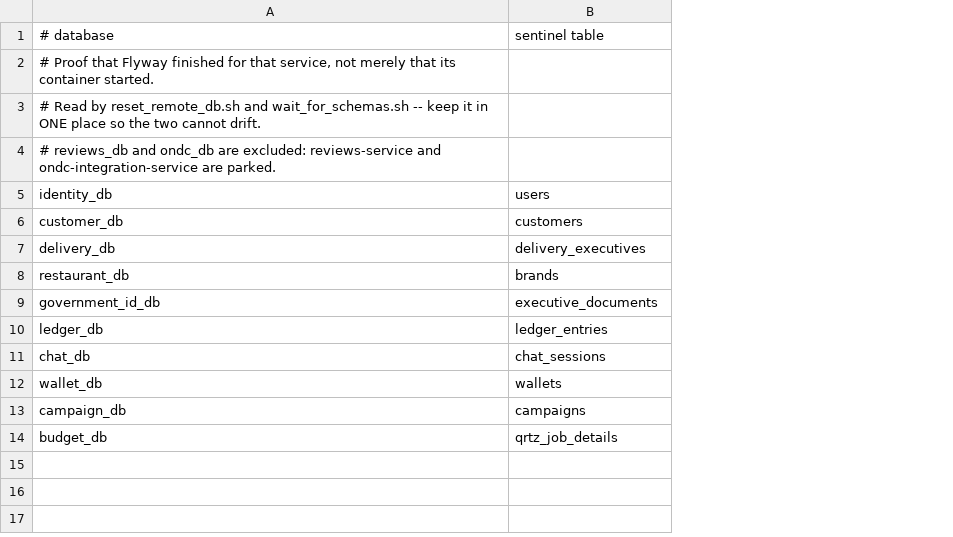
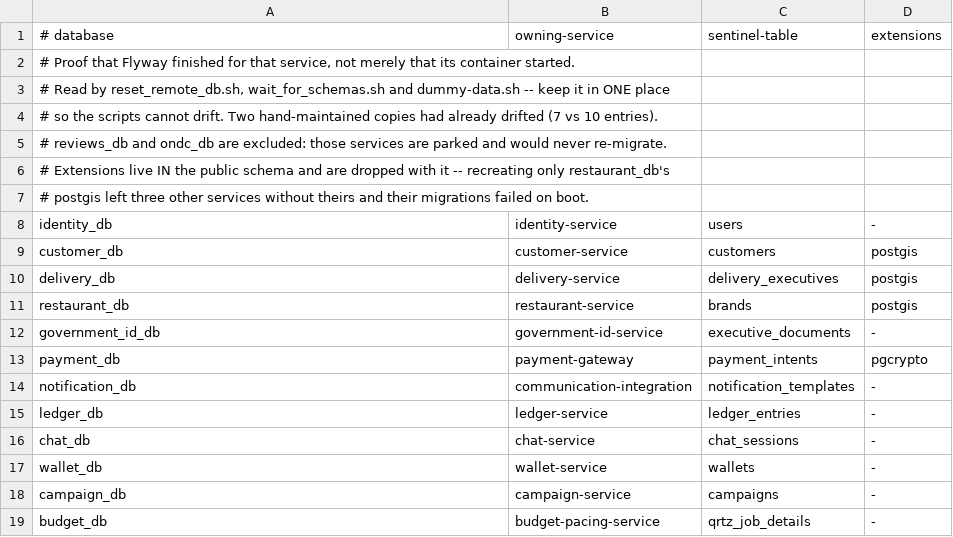
Before and after one commit to parthu-reddy/Deployment, a TSV file: OracleDeployment/DummyData/schema_sentinels.tsv, drawn as a sheet; addresses are those after the commit; the diff names each change by its address in the sheet, - before the commit and + after, or states it on an @@ line.

Commit message:
Deployment Hardening 2026-08-31: config delivery, targeted resets, and retention limits

```diff
--- a/OracleDeployment/DummyData/schema_sentinels.tsv
+++ b/OracleDeployment/DummyData/schema_sentinels.tsv
+column B (owning-service), rows 8-12: identity-service | customer-service | delivery-service | restaurant-service | government-id-service; rows 15-19: ledger-service | chat-service | wallet-service | campaign-service | budget-pacing-service
+column D (extensions), rows 8-12: - | postgis | postgis | postgis | -; rows 15-19: all -
-C1: sentinel table
+C1: sentinel-table
-A3 (# database): …Read by reset_remote_db.sh and wait_for_schemas.sh -- keep it in ONE place so the two cannot drift.
+A3 (# database): …Read by reset_remote_db.sh, wait_for_schemas.sh and dummy-data.sh -- keep it in ONE place
-A4 (# database): # reviews_db and ondc_db are excluded: reviews-service and ondc-integration-service are parked.
+A4 (# database): # so the scripts cannot drift. Two hand-maintained copies had already drifted (7 vs 10 entries).
+row 5: # reviews_db and ondc_db are excluded: those services are parked and would never re-migrate.
+row 6: # Extensions live IN the public schema and are dropped with it -- recreating only restaurant_db's
+row 7: # postgis left three other services without theirs and their migrations failed on boot.
+row 13: payment_db | payment-gateway | payment_intents | pgcrypto
+row 14: notification_db | communication-integration | notification_templates | -
```
Also changed, not shown: 38 other files.
